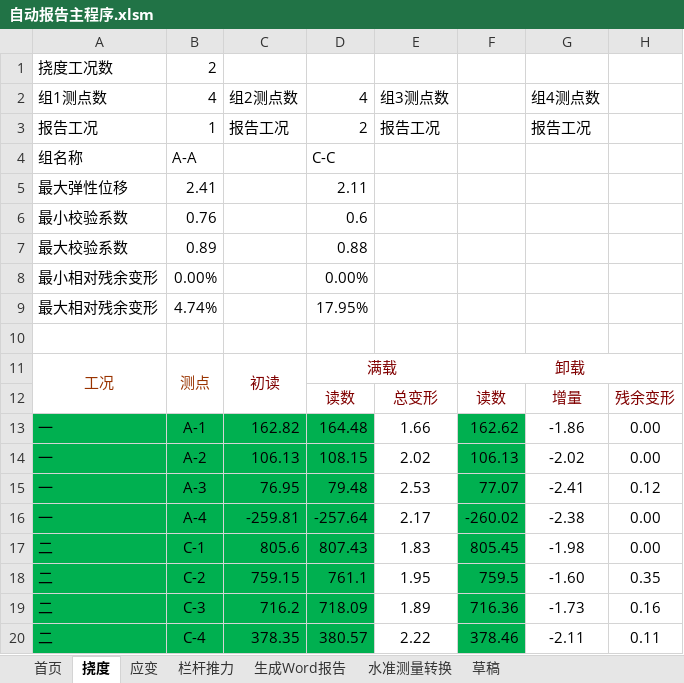
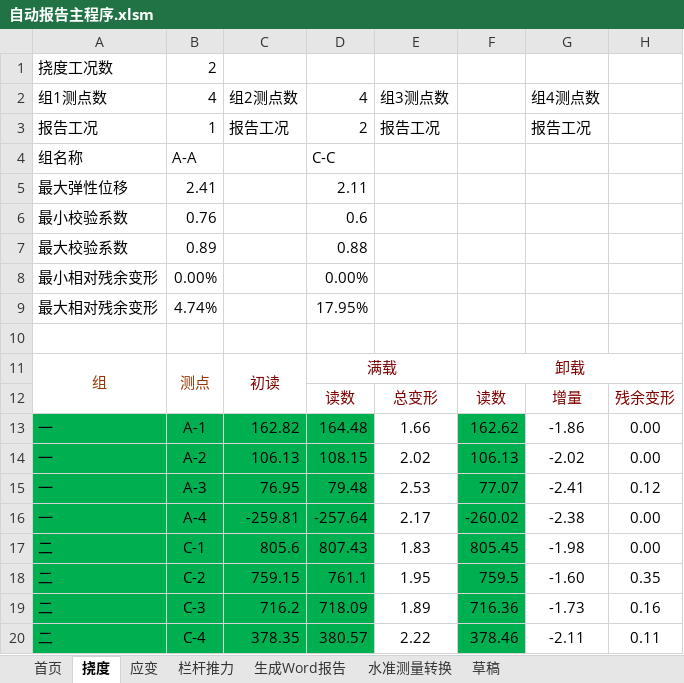
Before and after one commit to zjkl19/AutoReport, an Excel workbook: 自动报告主程序.xlsm, sheet 挠度, drawn as a sheet; only a part is shown; values as stored, in another font and other column widths than the file's, no borders; charts and pictures not drawn; the diff names each change by its address in the sheet, - before the commit and + after, or states it on an @@ line.

Commit message:
modify some instructions

```diff
--- a/自动报告主程序.xlsm (sheet 挠度)
+++ b/自动报告主程序.xlsm (sheet 挠度)
-A11 (组1测点数): 工况
+A11 (组1测点数): 组
```
Also changed, not shown: sheet 应变, charts or pictures.
